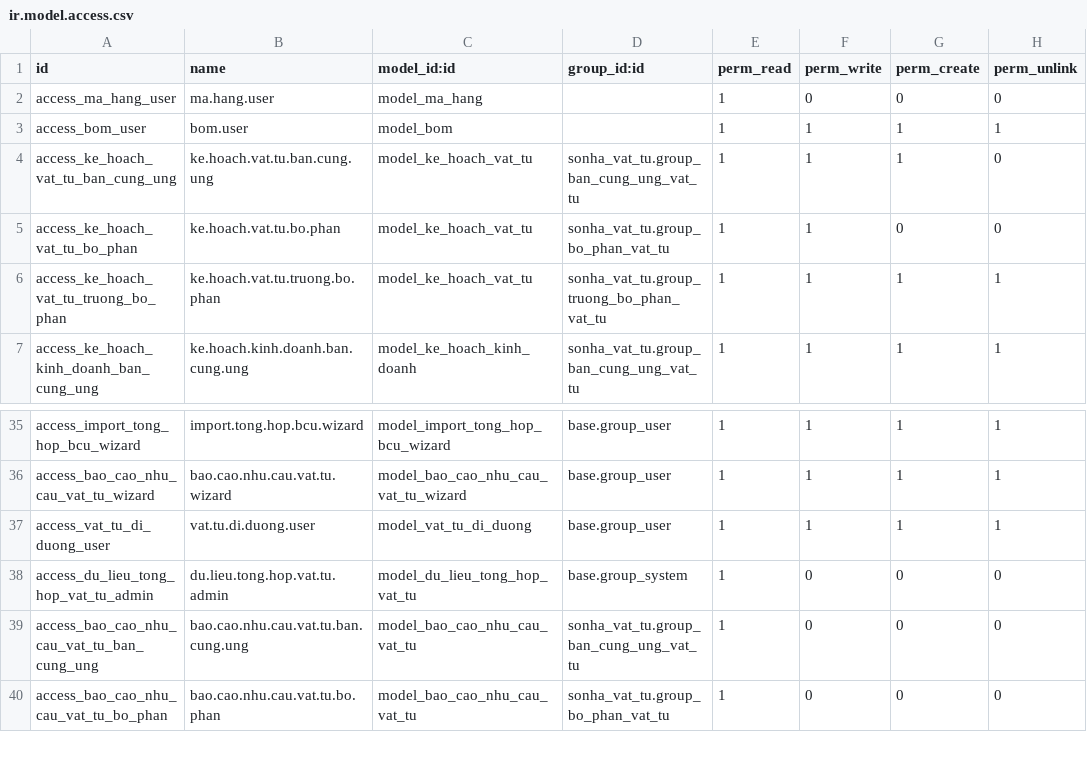
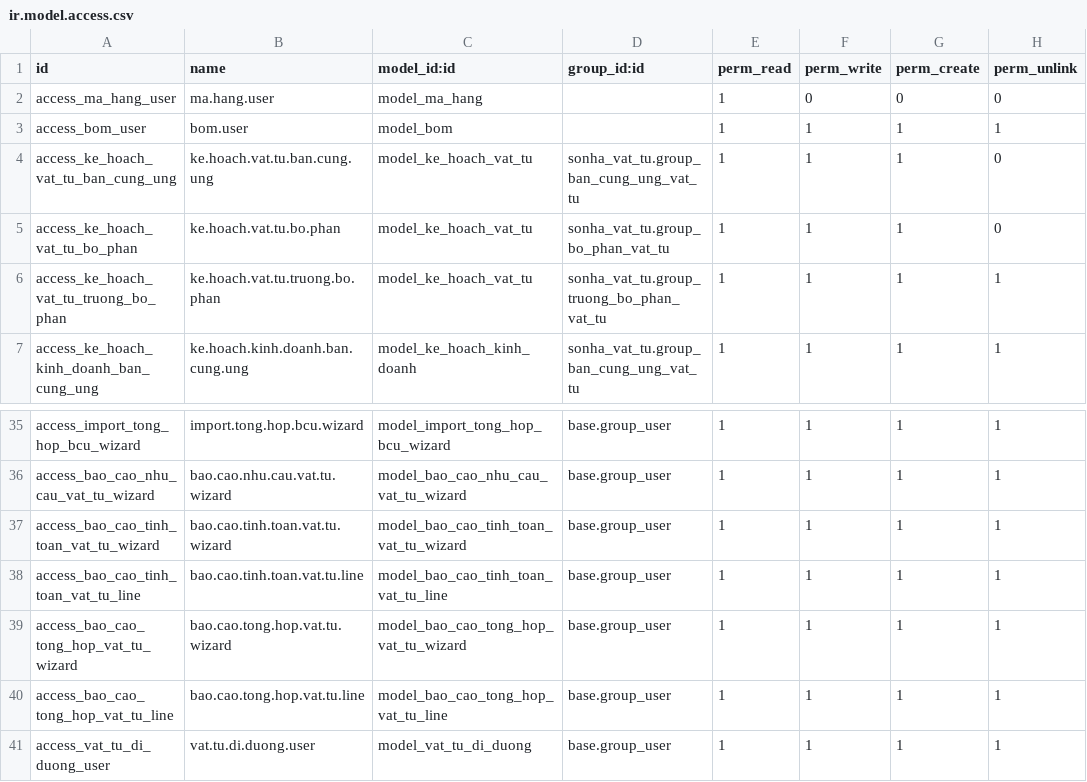
Before and after one commit to sonhasoftware/odoo-customize, a CSV file: sonha_vat_tu/security/ir.model.access.csv, drawn as a sheet; only a part is shown, gaps mark what is left out; the shorter side is filled out with more unchanged rows.

```diff
--- a/sonha_vat_tu/security/ir.model.access.csv
+++ b/sonha_vat_tu/security/ir.model.access.csv
@@ -4,3 +4,3 @@ access_bom_user,bom.user,model_bom,,1,1,1,1
 access_ke_hoach_vat_tu_ban_cung_ung,ke.hoach.vat.tu.ban.cung.ung,model_ke_hoach_vat_tu,sonha_vat_tu.group_ban_cung_ung_vat_tu,1,1,1,0
-access_ke_hoach_vat_tu_bo_phan,ke.hoach.vat.tu.bo.phan,model_ke_hoach_vat_tu,sonha_vat_tu.group_bo_phan_vat_tu,1,1,0,0
+access_ke_hoach_vat_tu_bo_phan,ke.hoach.vat.tu.bo.phan,model_ke_hoach_vat_tu,sonha_vat_tu.group_bo_phan_vat_tu,1,1,1,0
 access_ke_hoach_vat_tu_truong_bo_phan,ke.hoach.vat.tu.truong.bo.phan,model_ke_hoach_vat_tu,sonha_vat_tu.group_truong_bo_phan_vat_tu,1,1,1,1
@@ -36,2 +36,6 @@ access_import_tong_hop_bcu_wizard,import.tong.hop.bcu.wizard,model_import_tong_h
 access_bao_cao_nhu_cau_vat_tu_wizard,bao.cao.nhu.cau.vat.tu.wizard,model_bao_cao_nhu_cau_vat_tu_wizard,base.group_user,1,1,1,1
+access_bao_cao_tinh_toan_vat_tu_wizard,bao.cao.tinh.toan.vat.tu.wizard,model_bao_cao_tinh_toan_vat_tu_wizard,base.group_user,1,1,1,1
+access_bao_cao_tinh_toan_vat_tu_line,bao.cao.tinh.toan.vat.tu.line,model_bao_cao_tinh_toan_vat_tu_line,base.group_user,1,1,1,1
+access_bao_cao_tong_hop_vat_tu_wizard,bao.cao.tong.hop.vat.tu.wizard,model_bao_cao_tong_hop_vat_tu_wizard,base.group_user,1,1,1,1
+access_bao_cao_tong_hop_vat_tu_line,bao.cao.tong.hop.vat.tu.line,model_bao_cao_tong_hop_vat_tu_line,base.group_user,1,1,1,1
 access_vat_tu_di_duong_user,vat.tu.di.duong.user,model_vat_tu_di_duong,base.group_user,1,1,1,1
```
Also changed, not shown: 11 other files.
